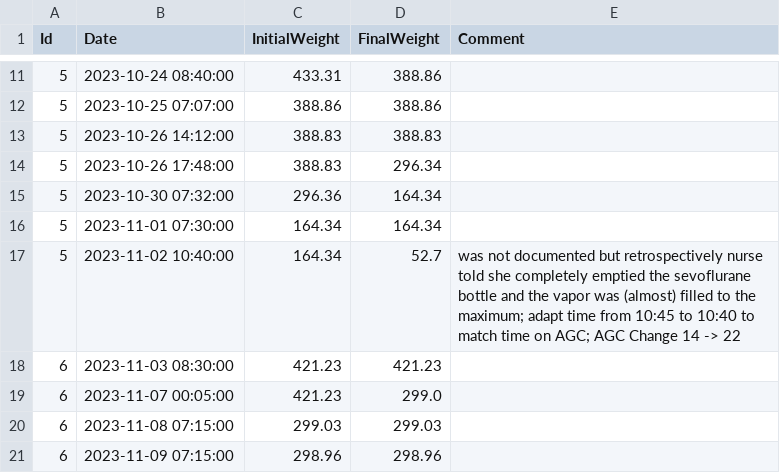
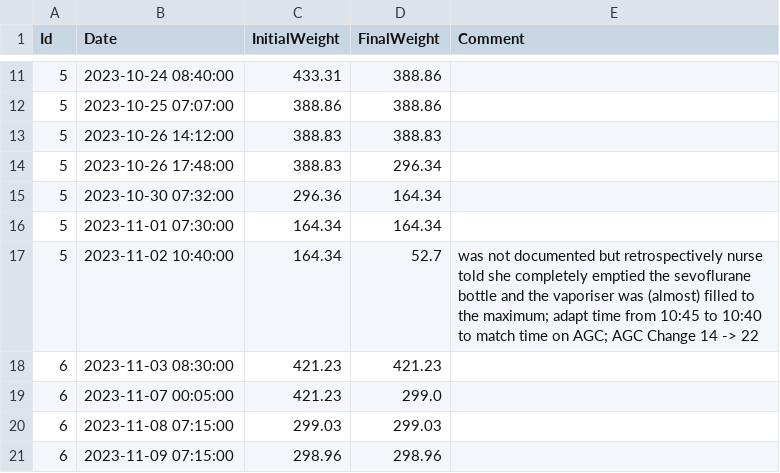
Before and after one commit to umg-minai/vct-or, a CSV file: raw-data/sevoflurane-consumption/25.csv, drawn as a sheet; only a part is shown, gaps mark what is left out.

Commit message:
fix: misreading/typo

```diff
--- a/raw-data/sevoflurane-consumption/25.csv
+++ b/raw-data/sevoflurane-consumption/25.csv
@@ -16,3 +16,3 @@ Id,Date,InitialWeight,FinalWeight,Comment
 5,2023-11-01 07:30:00,164.34,164.34,
-5,2023-11-02 10:40:00,164.34,52.7,was not documented but retrospectively nurse told she completely emptied the sevoflurane bottle and the vapor was (almost) filled to the maximum; adapt time from 10:45 to 10:40 to match time on AGC; AGC Change 14 -> 22
+5,2023-11-02 10:40:00,164.34,52.7,was not documented but retrospectively nurse told she completely emptied the sevoflurane bottle and the vaporiser was (almost) filled to the maximum; adapt time from 10:45 to 10:40 to match time on AGC; AGC Change 14 -> 22
 6,2023-11-03 08:30:00,421.23,421.23,
```
Also changed, not shown: data/agc.csv, raw-data/contrafluran.csv, 1 other file.
